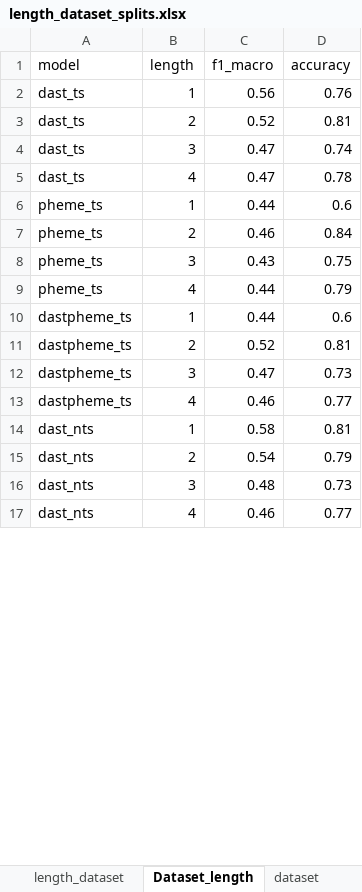
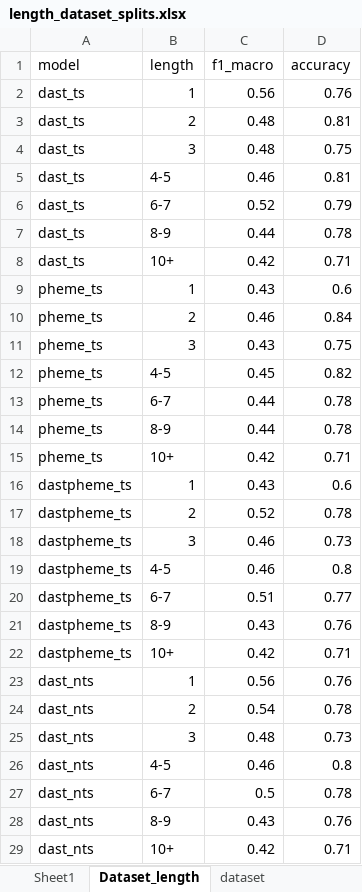
Before and after one commit to rasleh/StanceVeracityDetector, an Excel workbook: src/performance_testing/length_dataset_splits.xlsx, sheet Dataset_length, drawn as a sheet; only a part is shown; values as stored, in another font and other column widths than the file's, no borders; charts and pictures not drawn; addresses are those after the commit; the diff covers the shown part only; the diff names each change by its address in the sheet, - before the commit and + after, or states it on an @@ line.

```diff
--- a/src/performance_testing/length_dataset_splits.xlsx (sheet Dataset_length)
+++ b/src/performance_testing/length_dataset_splits.xlsx (sheet Dataset_length)
+sheet tab: Sheet1
-C3 (f1_macro): 0.52
+C3 (f1_macro): 0.48
-C4 (f1_macro): 0.47
+C4 (f1_macro): 0.48
-D4 (accuracy): 0.74
+D4 (accuracy): 0.75
+row 5: dast_ts | 4-5 | 0.46 | 0.81
+row 6: dast_ts | 6-7 | 0.52 | 0.79
-B7 (length): 4
+B7 (length): 8-9
-C7 (f1_macro): 0.47
+C7 (f1_macro): 0.44
+row 8: dast_ts | 10+ | 0.42 | 0.71
-C9 (f1_macro): 0.44
+C9 (f1_macro): 0.43
+row 12: pheme_ts | 4-5 | 0.45 | 0.82
-B13 (length): 4
+B13 (length): 6-7
-D13 (accuracy): 0.79
+D13 (accuracy): 0.78
+row 14: pheme_ts | 8-9 | 0.44 | 0.78
+row 15: pheme_ts | 10+ | 0.42 | 0.71
-C16 (f1_macro): 0.44
+C16 (f1_macro): 0.43
-D17 (accuracy): 0.81
+D17 (accuracy): 0.78
-C18 (f1_macro): 0.47
+C18 (f1_macro): 0.46
-B19 (length): 4
+B19 (length): 4-5
-D19 (accuracy): 0.77
+D19 (accuracy): 0.8
+row 20: dastpheme_ts | 6-7 | 0.51 | 0.77
+row 21: dastpheme_ts | 8-9 | 0.43 | 0.76
+row 22: dastpheme_ts | 10+ | 0.42 | 0.71
-C23 (f1_macro): 0.58
+C23 (f1_macro): 0.56
-D23 (accuracy): 0.81
+D23 (accuracy): 0.76
-D24 (accuracy): 0.79
+D24 (accuracy): 0.78
-B26 (length): 4
+B26 (length): 4-5
-D26 (accuracy): 0.77
+D26 (accuracy): 0.8
+row 27: dast_nts | 6-7 | 0.5 | 0.78
+row 28: dast_nts | 8-9 | 0.43 | 0.76
+row 29: dast_nts | 10+ | 0.42 | 0.71
```
Also changed, not shown: 7 added rows, 1 removed row and 10 edited cells elsewhere in this sheet, charts or pictures, 2 other files.
